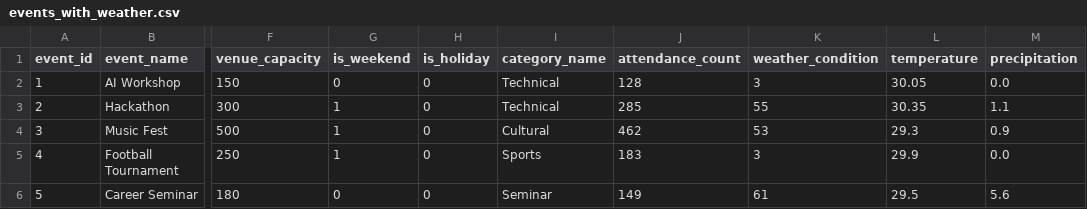
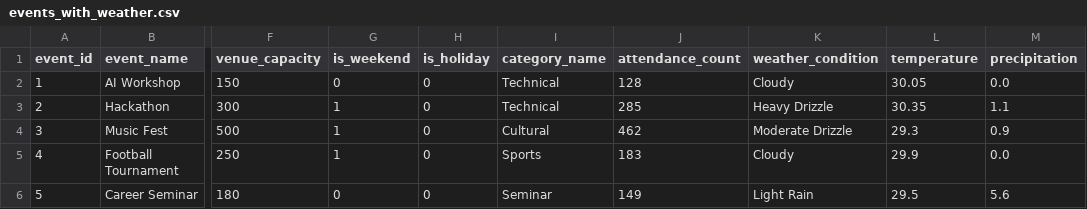
Before and after one commit to saloniganvir2004-sketch/campus-event-attendance-predictor, a CSV file: data/processed/events_with_weather.csv, drawn as a sheet; only a part is shown, gaps mark what is left out; the diff names each change by its address in the sheet, - before the commit and + after, or states it on an @@ line.

```diff
--- a/data/processed/events_with_weather.csv
+++ b/data/processed/events_with_weather.csv
-K2 (weather_condition): 3
+K2 (weather_condition): Cloudy
-K3 (weather_condition): 55
+K3 (weather_condition): Heavy Drizzle
-K4 (weather_condition): 53
+K4 (weather_condition): Moderate Drizzle
-K5 (weather_condition): 3
+K5 (weather_condition): Cloudy
-K6 (weather_condition): 61
+K6 (weather_condition): Light Rain
```
Also changed, not shown: data/staging/weather_staging.csv, 2 other files.
